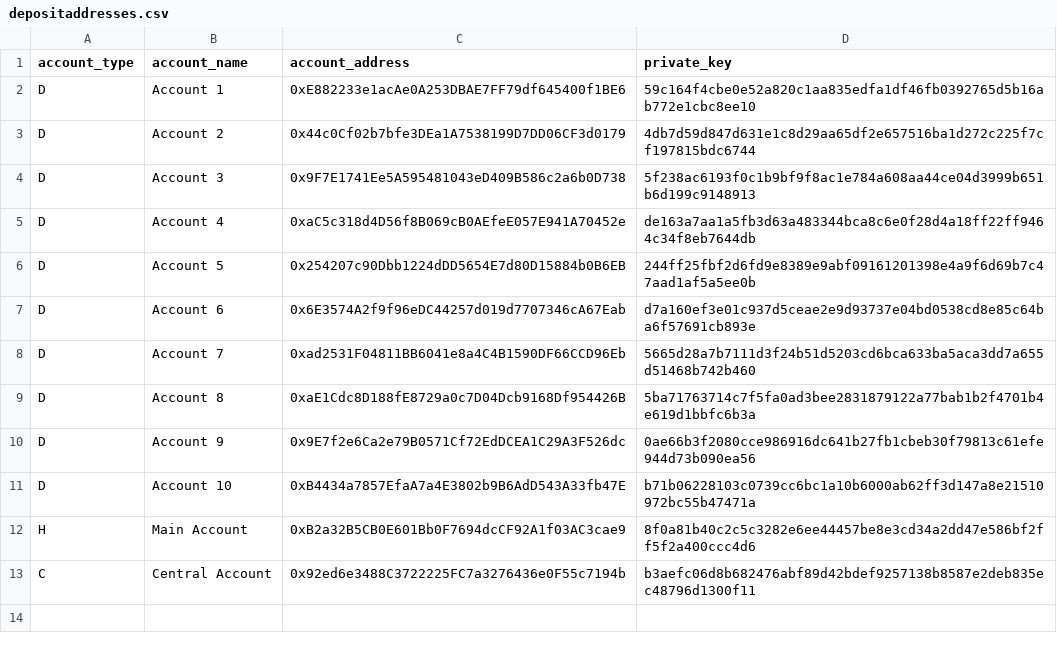
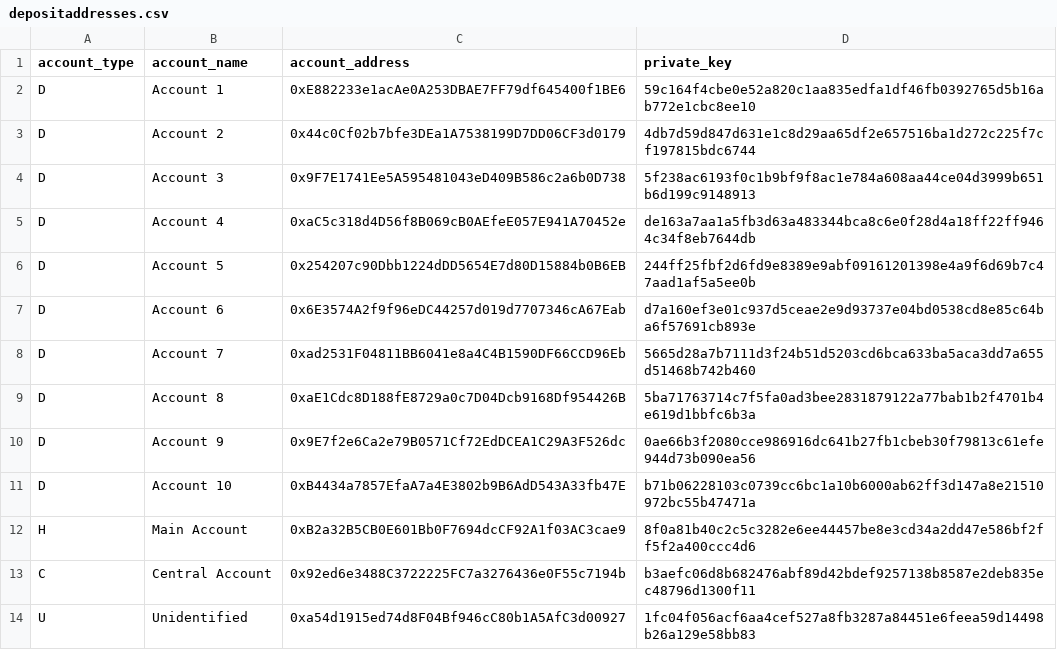
Before and after one commit to SnowDrift80/tronbot_client, a CSV file: docs/depositaddresses.csv, drawn as a sheet; the diff names each change by its address in the sheet, - before the commit and + after, or states it on an @@ line.

```diff
--- a/docs/depositaddresses.csv
+++ b/docs/depositaddresses.csv
+row 14: U | Unidentified | 0xa54d1915ed74d8F04Bf946cC80b1A5AfC3d00927 | 1fc04f056acf6aa4cef527a8fb3287a84451e6feea59d14498b26a129e58bb83
```
Also changed, not shown: 26 other files.
